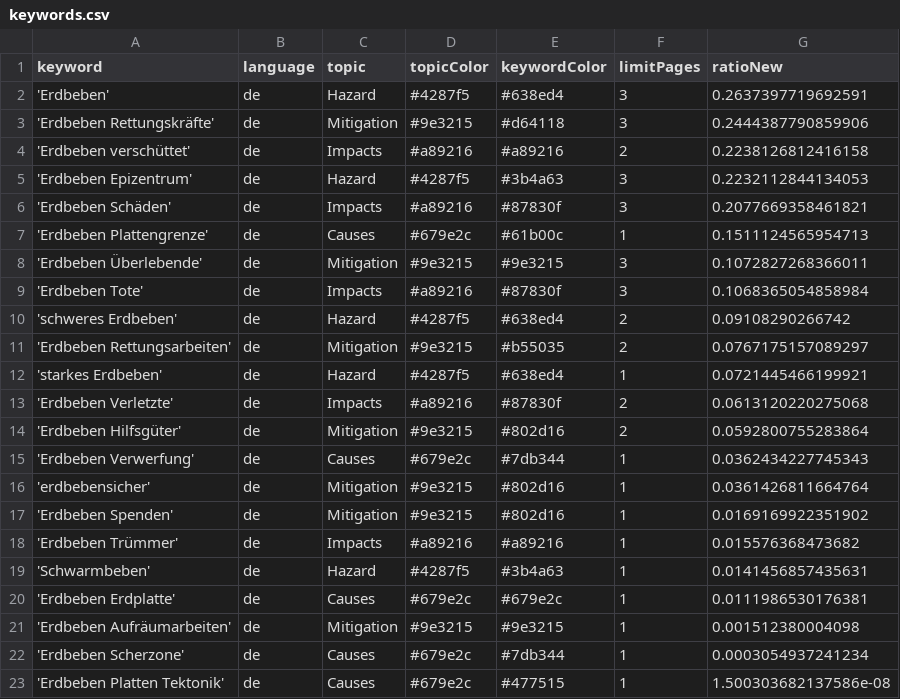
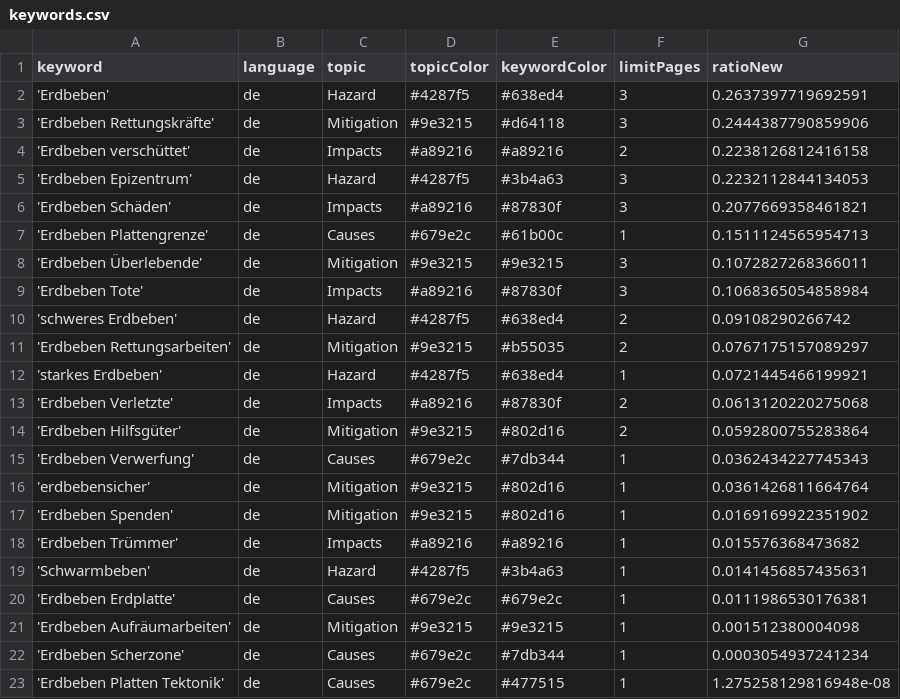
Before and after one commit to MarcoL95-news/earthquakeIsComing, a CSV file: keywords.csv, drawn as a sheet.

Commit message:
Commit from GitHub Actions (harvest:0.0)

```diff
--- a/keywords.csv
+++ b/keywords.csv
@@ -22,2 +22,2 @@ keyword,language,topic,topicColor,keywordColor,limitPages,ratioNew
 'Erdbeben Scherzone',de,Causes,#679e2c,#7db344,1,0.0003054937241234
-'Erdbeben Platten Tektonik',de,Causes,#679e2c,#477515,1,1.500303682137586e-08
+'Erdbeben Platten Tektonik',de,Causes,#679e2c,#477515,1,1.275258129816948e-08
```
